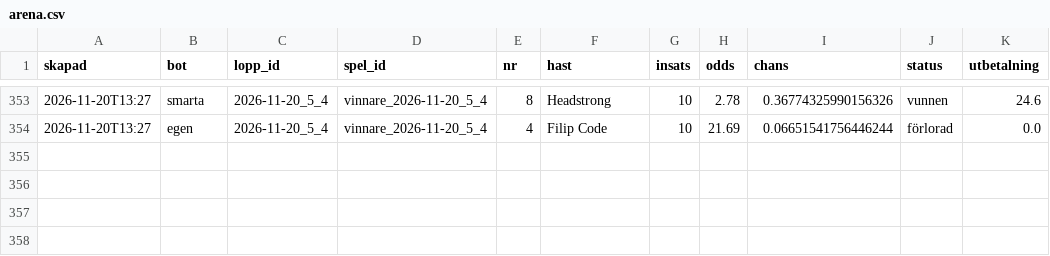
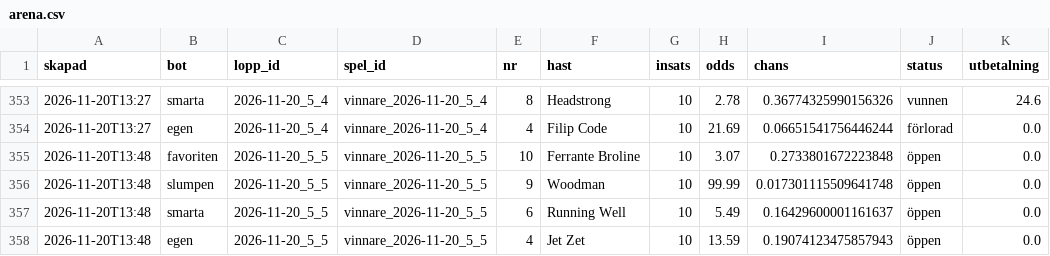
Before and after one commit to fredriklofsten/atg-bot, a CSV file: data/arena.csv, drawn as a sheet; only a part is shown, gaps mark what is left out.

```diff
--- a/data/arena.csv
+++ b/data/arena.csv
@@ -354 +354,5 @@ skapad,bot,lopp_id,spel_id,nr,hast,insats,odds,chans,status,utbetalning
 2026-11-20T13:27,egen,2026-11-20_5_4,vinnare_2026-11-20_5_4,4,Filip Code,10,21.69,0.06651541756446244,förlorad,0.0
+2026-11-20T13:48,favoriten,2026-11-20_5_5,vinnare_2026-11-20_5_5,10,Ferrante Broline,10,3.07,0.2733801672223848,öppen,0.0
+2026-11-20T13:48,slumpen,2026-11-20_5_5,vinnare_2026-11-20_5_5,9,Woodman,10,99.99,0.017301115509641748,öppen,0.0
+2026-11-20T13:48,smarta,2026-11-20_5_5,vinnare_2026-11-20_5_5,6,Running Well,10,5.49,0.16429600001161637,öppen,0.0
+2026-11-20T13:48,egen,2026-11-20_5_5,vinnare_2026-11-20_5_5,4,Jet Zet,10,13.59,0.19074123475857943,öppen,0.0
```
Also changed, not shown: data/arena_chanser.csv, data/prognoser.csv, 9 other files.
